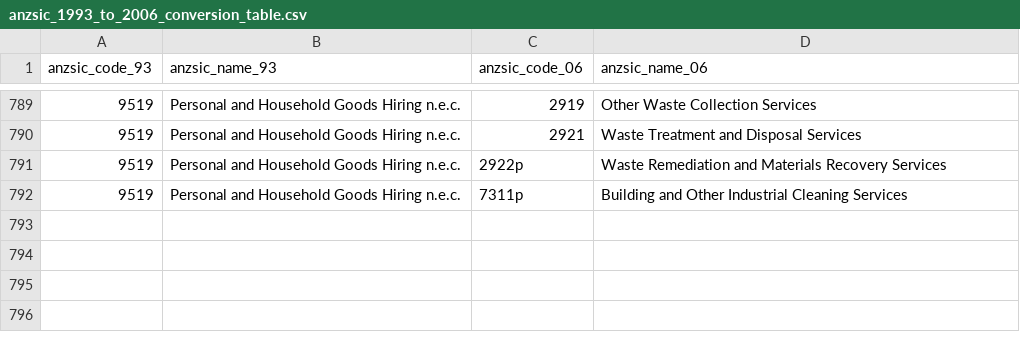
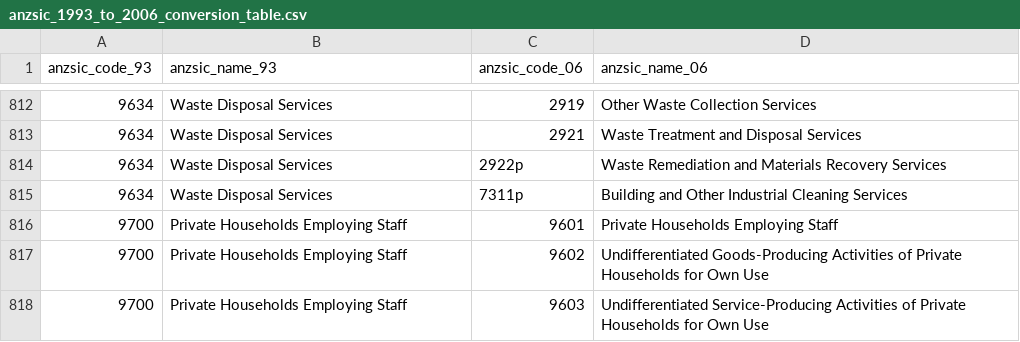
Before and after one commit to asiripanich/anzsic, a CSV file: anzsic_1993_to_2006_conversion_table.csv, drawn as a sheet; only a part is shown, gaps mark what is left out; the diff covers the shown part only.

```diff
--- a/anzsic_1993_to_2006_conversion_table.csv
+++ b/anzsic_1993_to_2006_conversion_table.csv
@@ -789,4 +812,7 @@ anzsic_code_93,anzsic_name_93,anzsic_code_06,anzsic_name_06
-9519,Personal and Household Goods Hiring n.e.c.,2919,Other Waste Collection Services
-9519,Personal and Household Goods Hiring n.e.c.,2921,Waste Treatment and Disposal Services
-9519,Personal and Household Goods Hiring n.e.c.,2922p,Waste Remediation and Materials Recovery Services
-9519,Personal and Household Goods Hiring n.e.c.,7311p,Building and Other Industrial Cleaning Services
+9634,Waste Disposal Services,2919,Other Waste Collection Services
+9634,Waste Disposal Services,2921,Waste Treatment and Disposal Services
+9634,Waste Disposal Services,2922p,Waste Remediation and Materials Recovery Services
+9634,Waste Disposal Services,7311p,Building and Other Industrial Cleaning Services
+9700,Private Households Employing Staff,9601,Private Households Employing Staff
+9700,Private Households Employing Staff,9602,Undifferentiated Goods-Producing Activities of Private Households for Own Use
+9700,Private Households Employing Staff,9603,Undifferentiated Service-Producing Activities of Private Households for Own Use
```
Also changed, not shown: 23 added rows elsewhere in this file.
